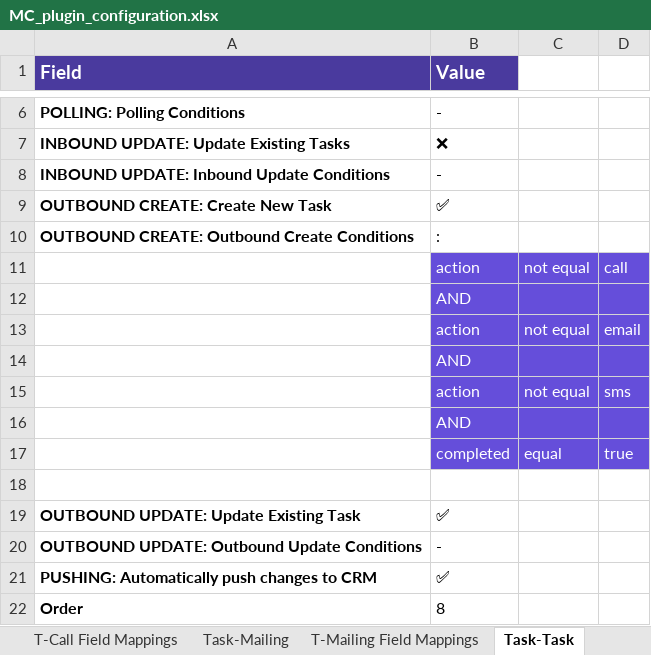
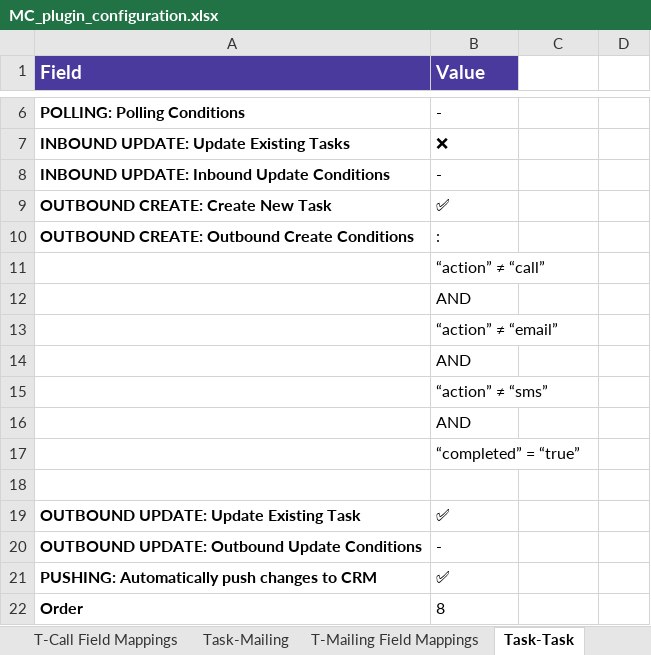
Before and after one commit to elysavania/pluginextract_project, an Excel workbook: MC_plugin_configuration.xlsx, sheet Task-Task, drawn as a sheet; only a part is shown, gaps mark what is left out; values as stored, in another font and other column widths than the file's, no borders; removed rows and columns are numbered as before the commit, all else as after; the diff names each change by its address in the sheet, - before the commit and + after, or states it on an @@ line.

```diff
--- a/MC_plugin_configuration.xlsx (sheet Task-Task)
+++ b/MC_plugin_configuration.xlsx (sheet Task-Task)
-row 11:  | action | not equal | call
+row 11:  | “action” ≠ “call”
-B12:D12 fill: #654EDA
+B12:D12 fill: none
-B12 text colour: #FFFFFF
+B12 text colour: black
-row 13:  | action | not equal | email
+row 13:  | “action” ≠ “email”
-B14:D14 fill: #654EDA
+B14:D14 fill: none
-B14 text colour: #FFFFFF
+B14 text colour: black
-row 15:  | action | not equal | sms
+row 15:  | “action” ≠ “sms”
-B16:D16 fill: #654EDA
+B16:D16 fill: none
-B16 text colour: #FFFFFF
+B16 text colour: black
-row 17:  | completed | equal | true
+row 17:  | “completed” = “true”
```
Also changed, not shown: sheet Account-Account, sheet Contact-Prospect, sheet Event-CalendarEvent, sheet Lead-Prospect, sheet Task-Mailing, sheet Task-Call, 3 other files.
